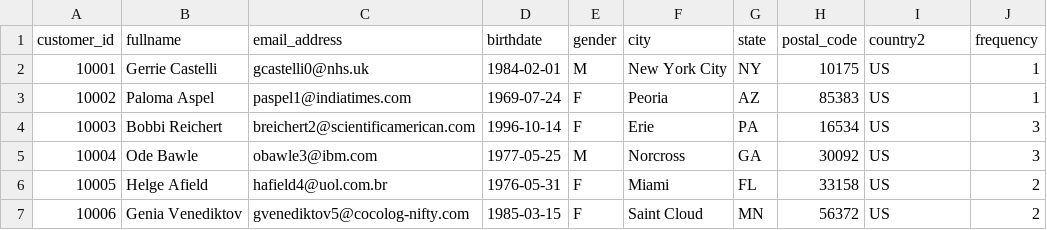
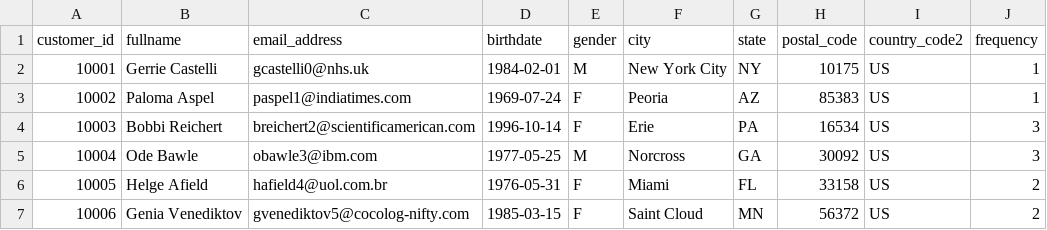
Before and after one commit to koles/gooddata-acme-demo, a CSV file: data/source/customers.csv, drawn as a sheet; only a part is shown.

```diff
--- a/data/source/customers.csv
+++ b/data/source/customers.csv
@@ -1,2 +1,2 @@
-customer_id,fullname,email_address,birthdate,gender,city,state,postal_code,country2,frequency
+customer_id,fullname,email_address,birthdate,gender,city,state,postal_code,country_code2,frequency
 10001,Gerrie Castelli,gcastelli0@nhs.uk,1984-02-01,M,New York City,NY,10175,US,1
```
Also changed, not shown: 10 other files.
